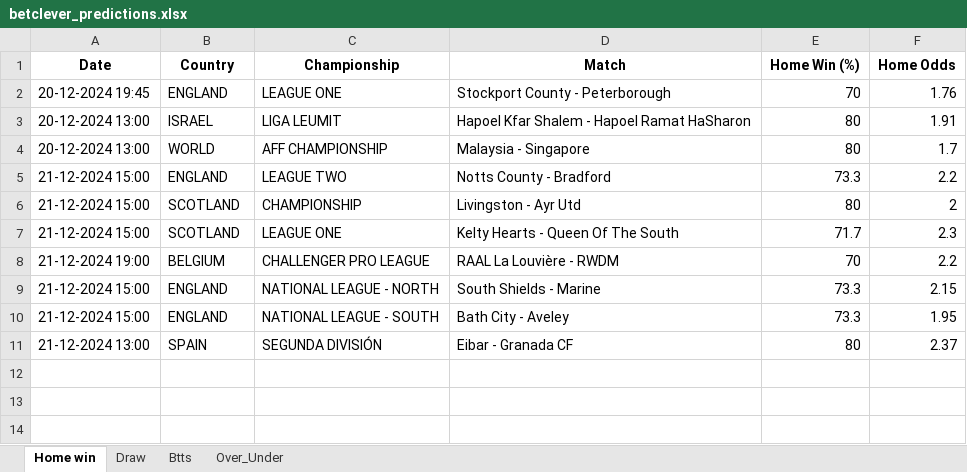
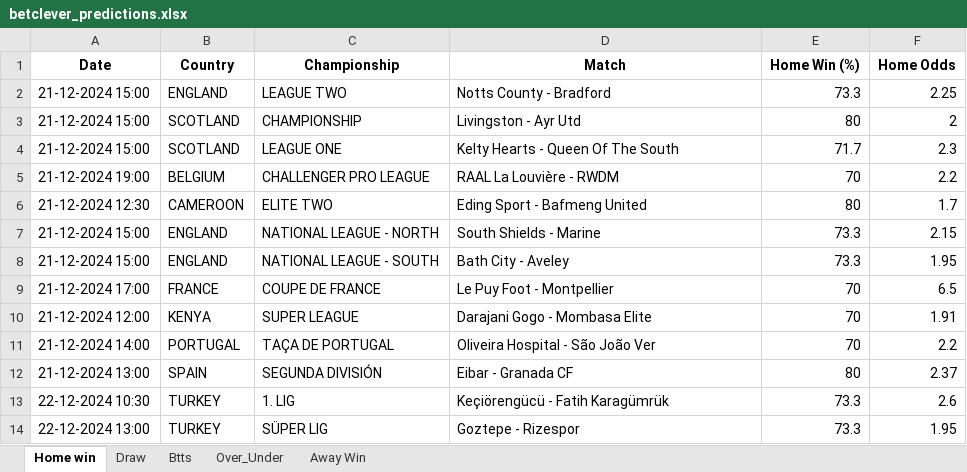
Before and after one commit to dcosta-da/soccer_predictions_scraper, an Excel workbook: betclever_predictions.xlsx, sheet Home win, drawn as a sheet; values as stored, in another font and other column widths than the file's, no borders; removed rows and columns are numbered as before the commit, all else as after; the diff names each change by its address in the sheet, - before the commit and + after, or states it on an @@ line.

```diff
--- a/betclever_predictions.xlsx (sheet Home win)
+++ b/betclever_predictions.xlsx (sheet Home win)
+sheet tab: Away Win
-row 2: 20-12-2024 19:45 | ENGLAND | LEAGUE ONE | Stockport County - Peterborough | 70 | 1.76
-row 3: 20-12-2024 13:00 | ISRAEL | LIGA LEUMIT | Hapoel Kfar Shalem - Hapoel Ramat HaSharon | 80 | 1.91
-row 4: 20-12-2024 13:00 | WORLD | AFF CHAMPIONSHIP | Malaysia - Singapore | 80 | 1.7
-F2 (Home Odds): 2.2
+F2 (Home Odds): 2.25
+row 6: 21-12-2024 12:30 | CAMEROON | ELITE TWO | Eding Sport - Bafmeng United | 80 | 1.7
+row 9: 21-12-2024 17:00 | FRANCE | COUPE DE FRANCE | Le Puy Foot - Montpellier | 70 | 6.5
+row 10: 21-12-2024 12:00 | KENYA | SUPER LEAGUE | Darajani Gogo - Mombasa Elite | 70 | 1.91
+row 11: 21-12-2024 14:00 | PORTUGAL | TAÇA DE PORTUGAL | Oliveira Hospital - São João Ver | 70 | 2.2
+row 13: 22-12-2024 10:30 | TURKEY | 1. LIG | Keçiörengücü - Fatih Karagümrük | 73.3 | 2.6
+row 14: 22-12-2024 13:00 | TURKEY | SÜPER LIG | Goztepe - Rizespor | 73.3 | 1.95
```
Also changed, not shown: sheet Over_Under, sheet Btts, sheet Draw.
